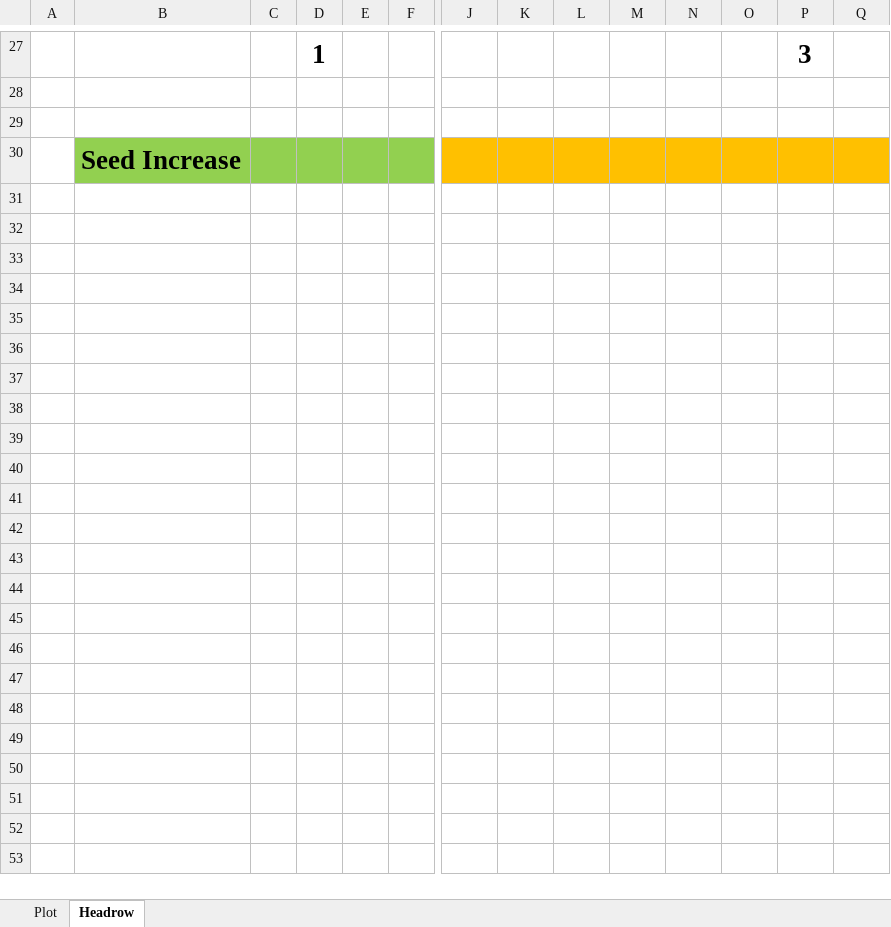
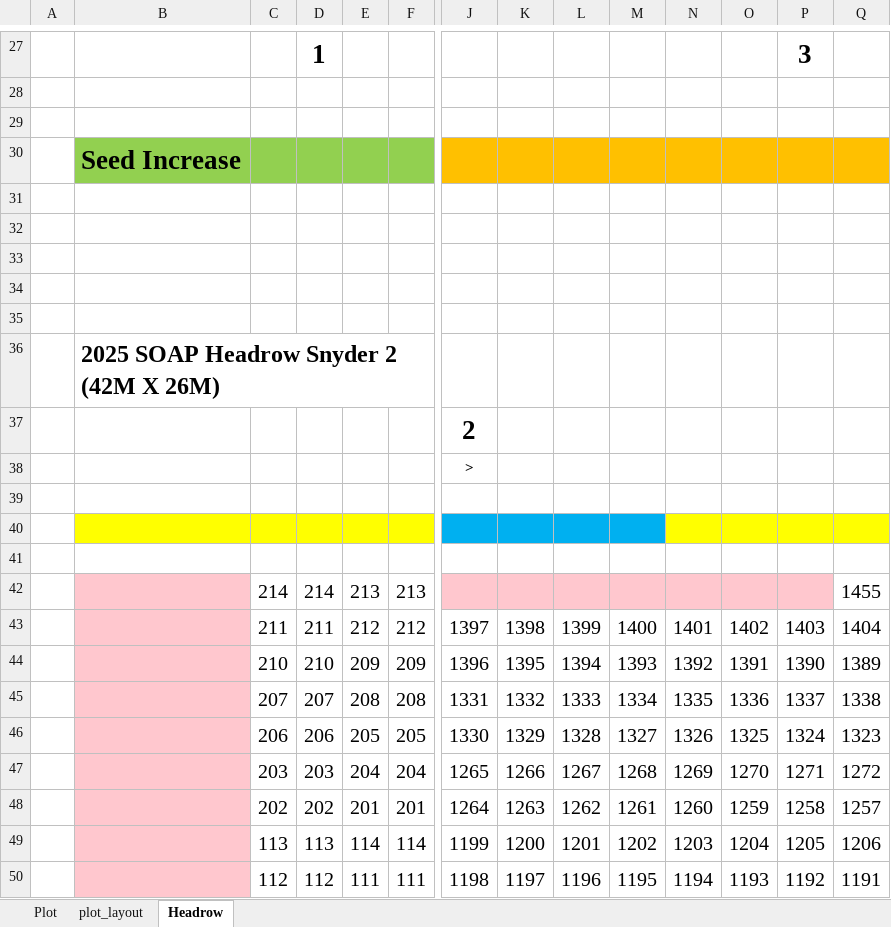
Before and after one commit to pthyde123/2025_winter, an Excel workbook: data/2025 Oat-Pea Maps 9.24.24.xlsx, sheet Headrow, drawn as a sheet; only a part is shown, gaps mark what is left out; values as stored, in another font and other column widths than the file's, no borders; rows hold the shown columns only; the diff covers the shown part only; the diff names each change by its address in the sheet, - before the commit and + after, or states it on an @@ line.

```diff
--- a/data/2025 Oat-Pea Maps 9.24.24.xlsx (sheet Headrow)
+++ b/data/2025 Oat-Pea Maps 9.24.24.xlsx (sheet Headrow)
+sheet tab: plot_layout
+row 31: (empty)
+row 32: (empty)
+row 33: (empty)
+row 34: (empty)
+row 35: (empty)
+row 36:  | 2025 SOAP Headrow Snyder 2 (42M X 26M)
+row 37:  |  |  |  |  |  | 2
+row 38:  |  |  |  |  |  | >
+row 39: (empty)
+row 40: (empty)
+row 41: (empty)
+row 42:  |  | 214 | 214 | 213 | 213 |  |  |  |  |  |  |  | 1455
+row 43:  |  | 211 | 211 | 212 | 212 | 1397 | 1398 | 1399 | 1400 | 1401 | 1402 | 1403 | 1404
+row 44:  |  | 210 | 210 | 209 | 209 | 1396 | 1395 | 1394 | 1393 | 1392 | 1391 | 1390 | 1389
+row 45:  |  | 207 | 207 | 208 | 208 | 1331 | 1332 | 1333 | 1334 | 1335 | 1336 | 1337 | 1338
+row 46:  |  | 206 | 206 | 205 | 205 | 1330 | 1329 | 1328 | 1327 | 1326 | 1325 | 1324 | 1323
+row 47:  |  | 203 | 203 | 204 | 204 | 1265 | 1266 | 1267 | 1268 | 1269 | 1270 | 1271 | 1272
+row 48:  |  | 202 | 202 | 201 | 201 | 1264 | 1263 | 1262 | 1261 | 1260 | 1259 | 1258 | 1257
+row 49:  |  | 113 | 113 | 114 | 114 | 1199 | 1200 | 1201 | 1202 | 1203 | 1204 | 1205 | 1206
+row 50:  |  | 112 | 112 | 111 | 111 | 1198 | 1197 | 1196 | 1195 | 1194 | 1193 | 1192 | 1191
```
Also changed, not shown: 13 added rows elsewhere in this sheet, data/WOF_meta.xlsx, 28 other files.
